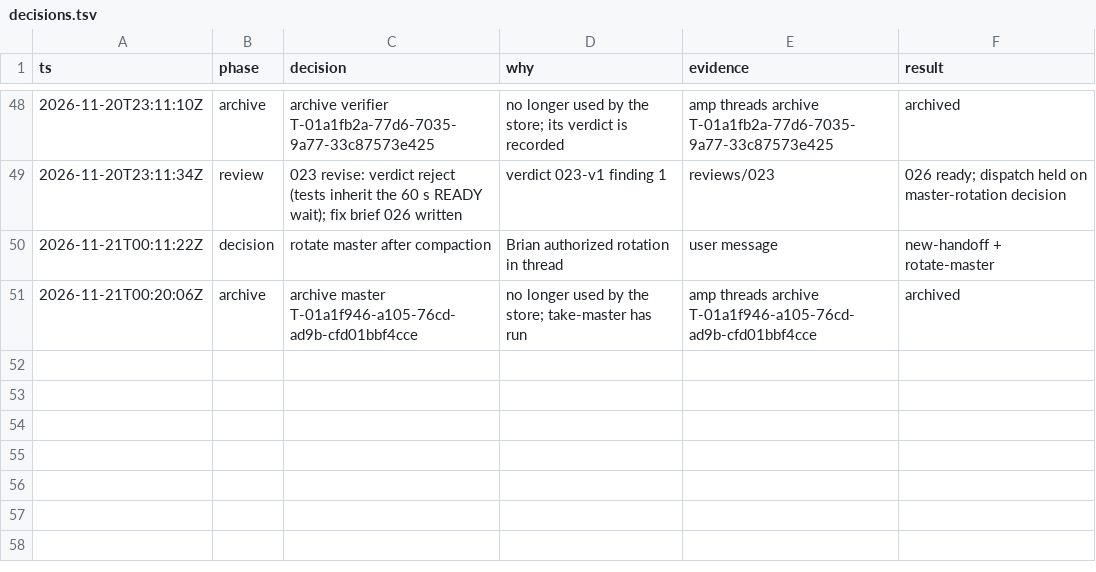
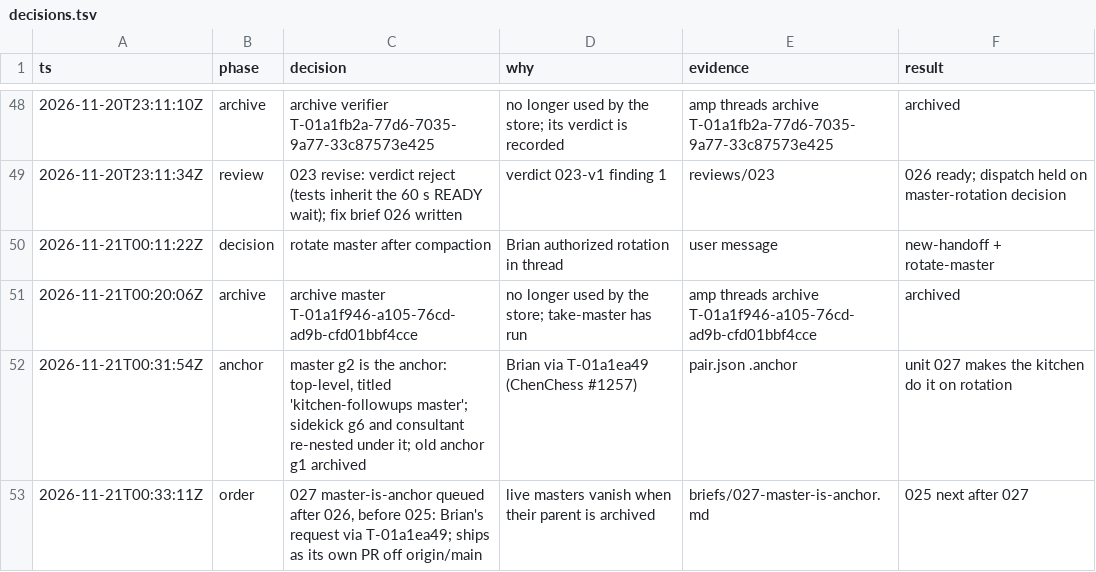
Before and after one commit to br1anchen/open-pstack, a TSV file: decisions.tsv, drawn as a sheet; only a part is shown, gaps mark what is left out.

```diff
--- a/decisions.tsv
+++ b/decisions.tsv
@@ -51 +51,3 @@ ts	phase	decision	why	evidence	result
 2026-11-21T00:20:06Z	archive	archive master T-01a1f946-a105-76cd-ad9b-cfd01bbf4cce	no longer used by the store; take-master has run	amp threads archive T-01a1f946-a105-76cd-ad9b-cfd01bbf4cce	archived
+2026-11-21T00:31:54Z	anchor	master g2 is the anchor: top-level, titled 'kitchen-followups master'; sidekick g6 and consultant re-nested under it; old anchor g1 archived	Brian via T-01a1ea49 (ChenChess #1257)	pair.json .anchor	unit 027 makes the kitchen do it on rotation
+2026-11-21T00:33:11Z	order	027 master-is-anchor queued after 026, before 025: Brian's request via T-01a1ea49; ships as its own PR off origin/main	live masters vanish when their parent is archived	briefs/027-master-is-anchor.md	025 next after 027
```
Also changed, not shown: events/master-g2.tsv, 5 other files.
